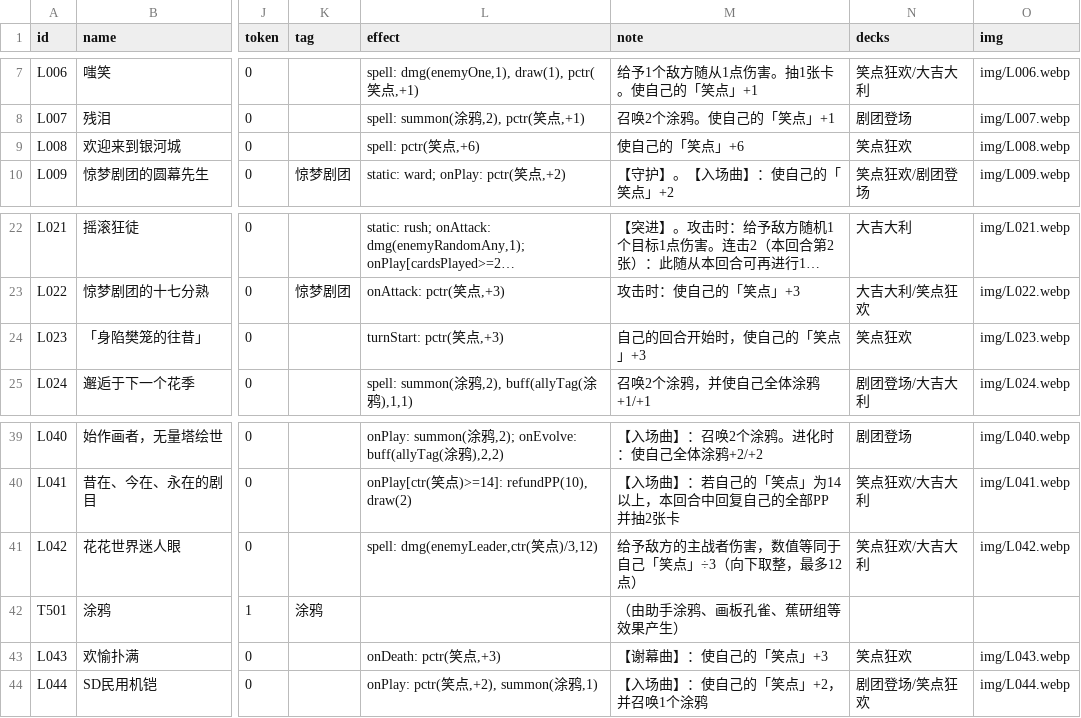
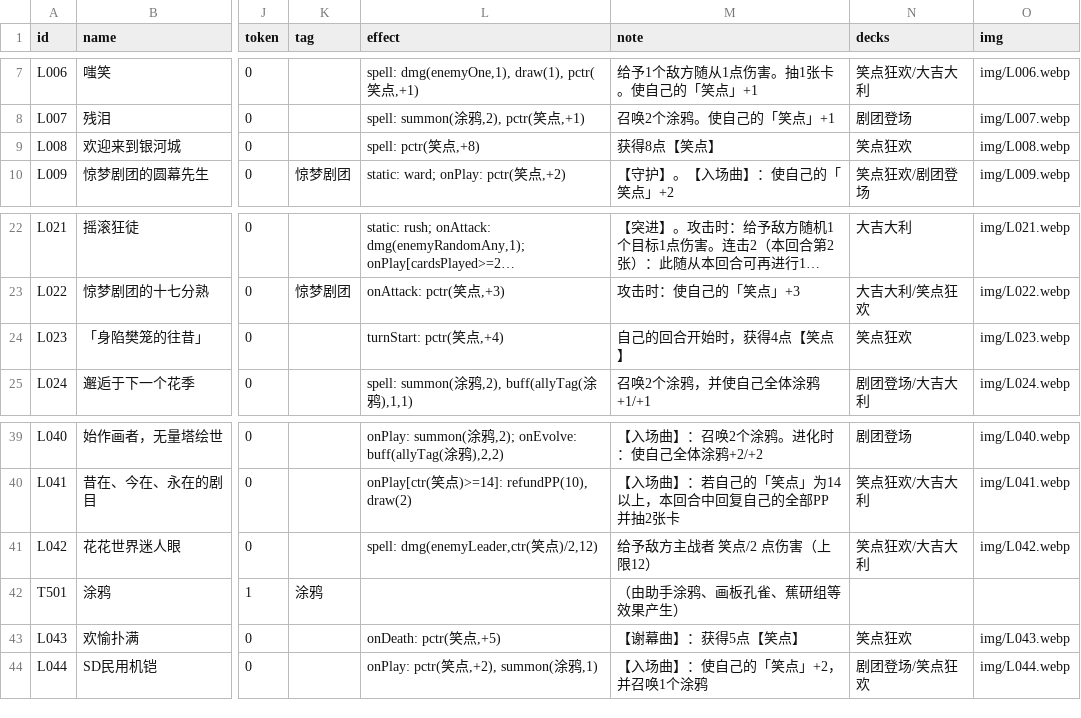
Before and after one commit to qq24122/hsr-ccg, a TSV file: data/cards-elation.tsv, drawn as a sheet; only a part is shown, gaps mark what is left out; long unchanged cells end in …; the diff names each change by its address in the sheet, - before the commit and + after, or states it on an @@ line.

```diff
--- a/data/cards-elation.tsv
+++ b/data/cards-elation.tsv
-L9 (effect): spell: pctr(笑点,+6)
+L9 (effect): spell: pctr(笑点,+8)
-M9 (note): 使自己的「笑点」+6
+M9 (note): 获得8点【笑点】
-L24 (effect): turnStart: pctr(笑点,+3)
+L24 (effect): turnStart: pctr(笑点,+4)
-M24 (note): 自己的回合开始时，使自己的「笑点」+3
+M24 (note): 自己的回合开始时，获得4点【笑点】
-L41 (effect): spell: dmg(enemyLeader,ctr(笑点)/3,12)
+L41 (effect): spell: dmg(enemyLeader,ctr(笑点)/2,12)
-M41 (note): 给予敌方的主战者伤害，数值等同于自己「笑点」÷3（向下取整，最多12点）
+M41 (note): 给予敌方主战者 笑点/2 点伤害（上限12）
-L43 (effect): onDeath: pctr(笑点,+3)
+L43 (effect): onDeath: pctr(笑点,+5)
-M43 (note): 【谢幕曲】：使自己的「笑点」+3
+M43 (note): 【谢幕曲】：获得5点【笑点】
```
Also changed, not shown: data/cards-harmony.tsv, data/cards-preservation.tsv, 2 other files.
